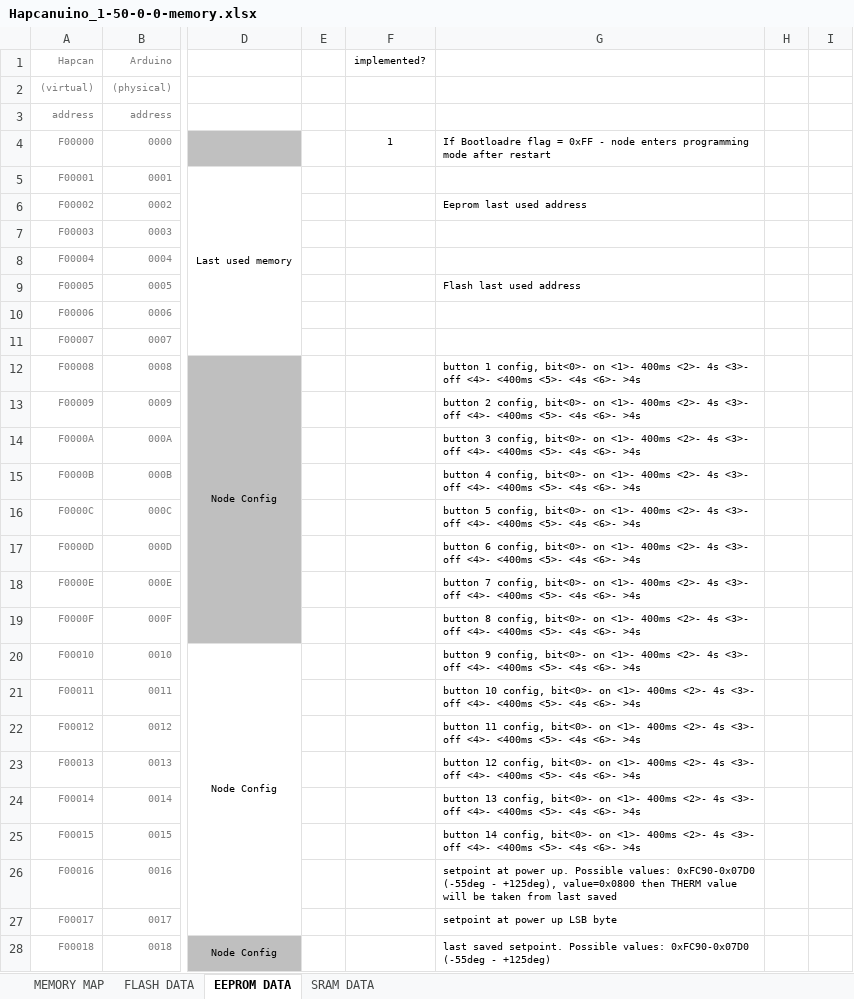
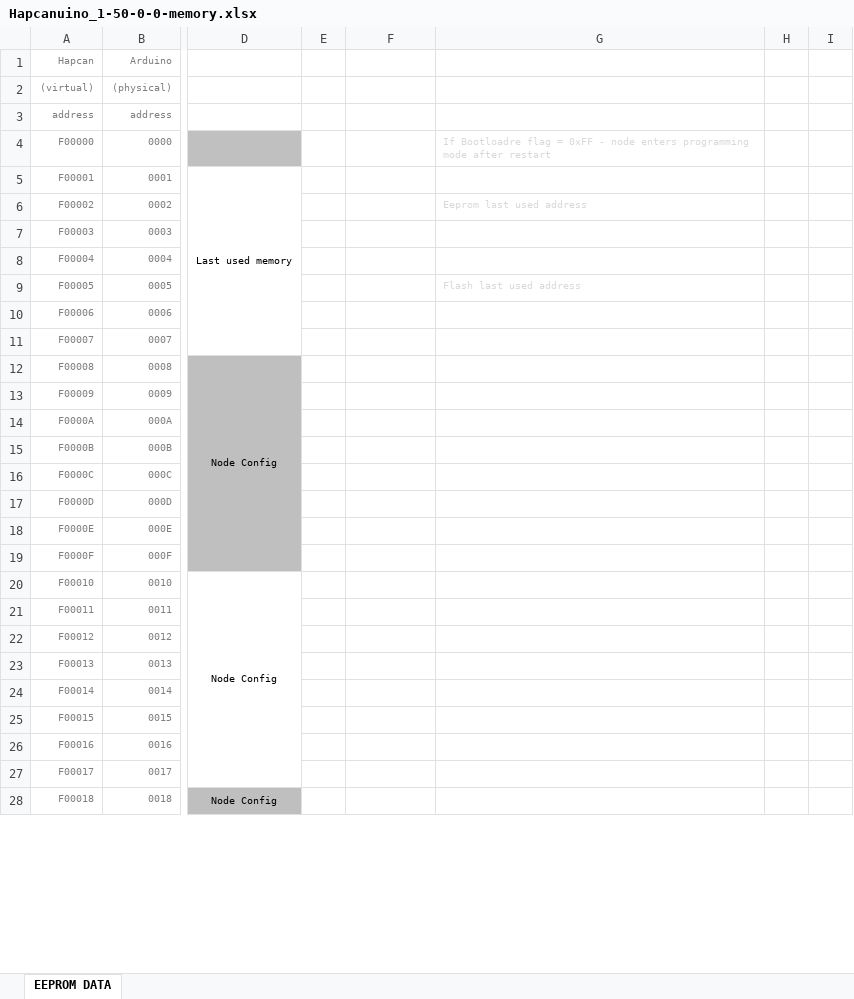
Before and after one commit to Onixarts/Hapcanuino, an Excel workbook: docs/Hapcanuino_1-50-0-0-memory.xlsx, sheet EEPROM DATA, drawn as a sheet; only a part is shown, gaps mark what is left out; values as stored, in another font and other column widths than the file's, no borders; the diff covers the shown part only; the diff names each change by its address in the sheet, - before the commit and + after, or states it on an @@ line.

Commit message:
Memory docs update

```diff
--- a/docs/Hapcanuino_1-50-0-0-memory.xlsx (sheet EEPROM DATA)
+++ b/docs/Hapcanuino_1-50-0-0-memory.xlsx (sheet EEPROM DATA)
-sheet tab: MEMORY MAP
-sheet tab: FLASH DATA
-sheet tab: SRAM DATA
-F1: implemented?
+F1: (empty)
-F4: 1
+F4: (empty)
-G4 text colour: black
+G4 text colour: #D9D9D9
-G6 text colour: black
+G6 text colour: #D9D9D9
-G9 text colour: black
+G9 text colour: #D9D9D9
-G12: button 1 config, bit<0>- on <1>- 400ms <2>- 4s <3>- off <4>- <400ms <5>- <4s <6>- >4s
+G12: (empty)
-G13: button 2 config, bit<0>- on <1>- 400ms <2>- 4s <3>- off <4>- <400ms <5>- <4s <6>- >4s
+G13: (empty)
-G14: button 3 config, bit<0>- on <1>- 400ms <2>- 4s <3>- off <4>- <400ms <5>- <4s <6>- >4s
+G14: (empty)
-G15: button 4 config, bit<0>- on <1>- 400ms <2>- 4s <3>- off <4>- <400ms <5>- <4s <6>- >4s
+G15: (empty)
-G16: button 5 config, bit<0>- on <1>- 400ms <2>- 4s <3>- off <4>- <400ms <5>- <4s <6>- >4s
+G16: (empty)
-G17: button 6 config, bit<0>- on <1>- 400ms <2>- 4s <3>- off <4>- <400ms <5>- <4s <6>- >4s
+G17: (empty)
-G18: button 7 config, bit<0>- on <1>- 400ms <2>- 4s <3>- off <4>- <400ms <5>- <4s <6>- >4s
+G18: (empty)
-G19: button 8 config, bit<0>- on <1>- 400ms <2>- 4s <3>- off <4>- <400ms <5>- <4s <6>- >4s
+G19: (empty)
-G20: button 9 config, bit<0>- on <1>- 400ms <2>- 4s <3>- off <4>- <400ms <5>- <4s <6>- >4s
+G20: (empty)
-G21: button 10 config, bit<0>- on <1>- 400ms <2>- 4s <3>- off <4>- <400ms <5>- <4s <6>- >4s
+G21: (empty)
-G22: button 11 config, bit<0>- on <1>- 400ms <2>- 4s <3>- off <4>- <400ms <5>- <4s <6>- >4s
+G22: (empty)
-G23: button 12 config, bit<0>- on <1>- 400ms <2>- 4s <3>- off <4>- <400ms <5>- <4s <6>- >4s
+G23: (empty)
-G24: button 13 config, bit<0>- on <1>- 400ms <2>- 4s <3>- off <4>- <400ms <5>- <4s <6>- >4s
+G24: (empty)
-G25: button 14 config, bit<0>- on <1>- 400ms <2>- 4s <3>- off <4>- <400ms <5>- <4s <6>- >4s
+G25: (empty)
-G26: setpoint at power up. Possible values: 0xFC90-0x07D0 (-55deg - +125deg), value=0x0800 then THERM value will be taken from last saved
+G26: (empty)
-G27: setpoint at power up LSB byte
+G27: (empty)
-G28: last saved setpoint. Possible values: 0xFC90-0x07D0 (-55deg - +125deg)
+G28: (empty)
```
Also changed, not shown: 35 edited cells, cell formats and merged cells elsewhere in this sheet, 1 other file.
